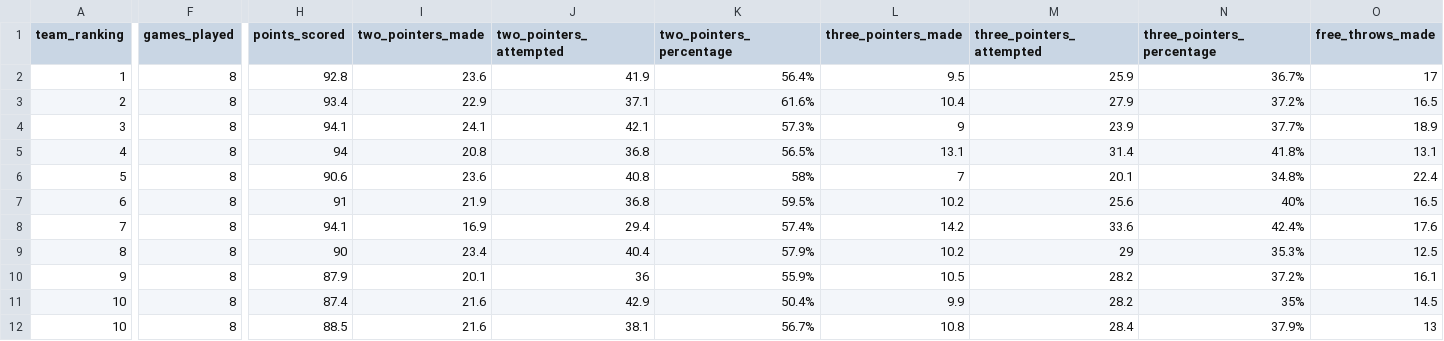
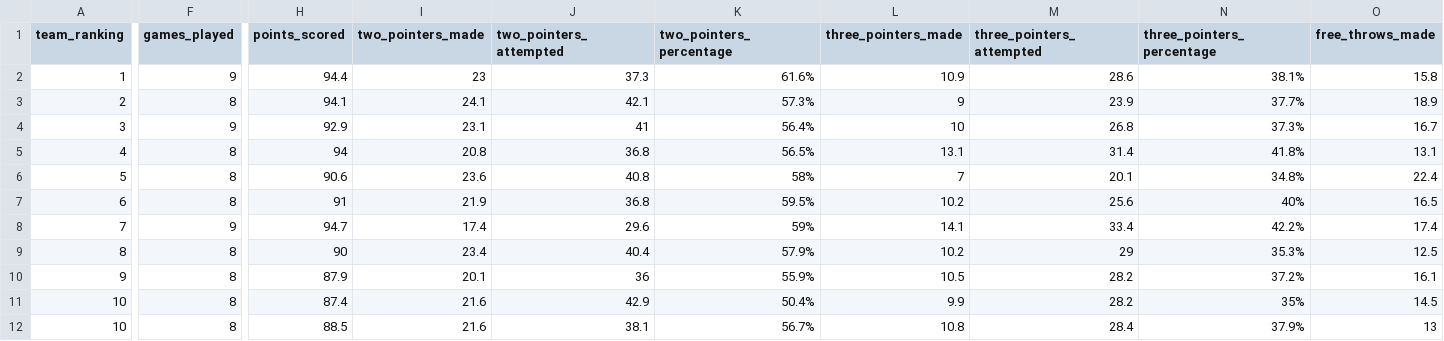
Before and after one commit to IvoVillanueva/EUROLIGAS, a CSV file: data/euroleague_team_stats_opponentsTraditional_2026-27.csv, drawn as a sheet; only a part is shown, gaps mark what is left out; removed rows and columns are numbered as before the commit, all else as after; rows hold the shown columns only; the diff covers the shown part only; the diff names each change by its address in the sheet, - before the commit and + after, or states it on an @@ line.

```diff
--- a/data/euroleague_team_stats_opponentsTraditional_2026-27.csv
+++ b/data/euroleague_team_stats_opponentsTraditional_2026-27.csv
-F2 (games_played): 8
+F2 (games_played): 9
-H2 (points_scored): 92.8
+H2 (points_scored): 94.4
-I2 (two_pointers_made): 23.6
+I2 (two_pointers_made): 23
-J2 (two_pointers_attempted): 41.9
+J2 (two_pointers_attempted): 37.3
-K2 (two_pointers_percentage): 56.4%
+K2 (two_pointers_percentage): 61.6%
-L2 (three_pointers_made): 9.5
+L2 (three_pointers_made): 10.9
-M2 (three_pointers_attempted): 25.9
+M2 (three_pointers_attempted): 28.6
-N2 (three_pointers_percentage): 36.7%
+N2 (three_pointers_percentage): 38.1%
-O2 (free_throws_made): 17
+O2 (free_throws_made): 15.8
-row 3: 2 | 8 | 93.4 | 22.9 | 37.1 | 61.6% | 10.4 | 27.9 | 37.2% | 16.5
-A3 (team_ranking): 3
+A3 (team_ranking): 2
+row 4: 3 | 9 | 92.9 | 23.1 | 41 | 56.4% | 10 | 26.8 | 37.3% | 16.7
-F8 (games_played): 8
+F8 (games_played): 9
-H8 (points_scored): 94.1
+H8 (points_scored): 94.7
-I8 (two_pointers_made): 16.9
+I8 (two_pointers_made): 17.4
-J8 (two_pointers_attempted): 29.4
+J8 (two_pointers_attempted): 29.6
-K8 (two_pointers_percentage): 57.4%
+K8 (two_pointers_percentage): 59%
-L8 (three_pointers_made): 14.2
+L8 (three_pointers_made): 14.1
-M8 (three_pointers_attempted): 33.6
+M8 (three_pointers_attempted): 33.4
-N8 (three_pointers_percentage): 42.4%
+N8 (three_pointers_percentage): 42.2%
-O8 (free_throws_made): 17.6
+O8 (free_throws_made): 17.4
```
Also changed, not shown: 92 edited cells elsewhere in this file, data/euroleague_player_stats_advanced_2026-27.csv, data/euroleague_player_stats_misc_2026-27.csv, 4 other files.
